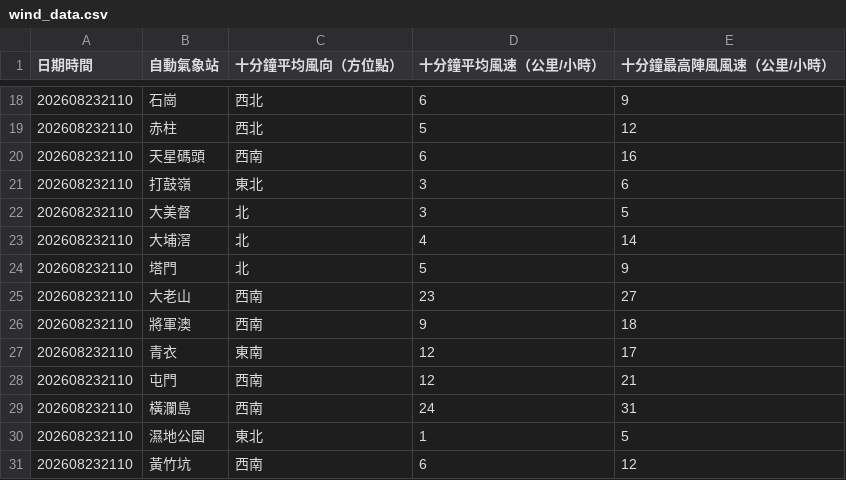
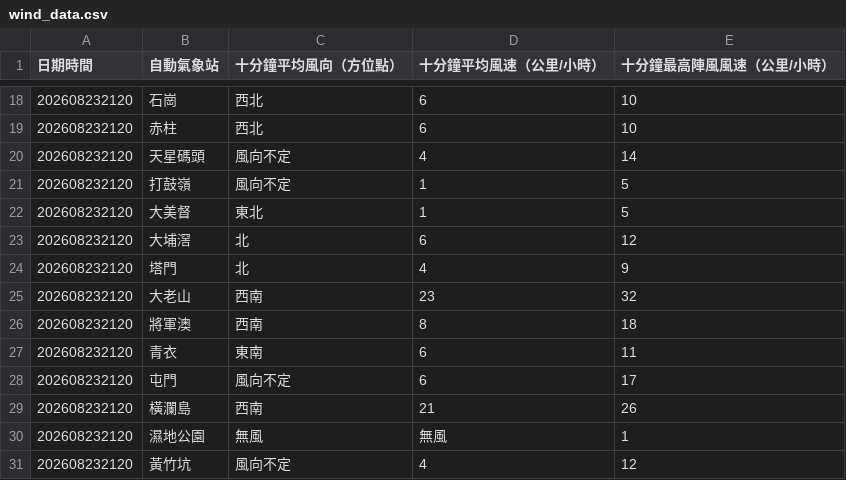
Before and after one commit to dannytcchan00/0Data, a CSV file: data/wind_data.csv, drawn as a sheet; only a part is shown, gaps mark what is left out; the diff covers the shown part only.

```diff
--- a/data/wind_data.csv
+++ b/data/wind_data.csv
@@ -18,14 +18,14 @@
-202608232110,石崗,西北,6,9
-202608232110,赤柱,西北,5,12
-202608232110,天星碼頭,西南,6,16
-202608232110,打鼓嶺,東北,3,6
-202608232110,大美督,北,3,5
-202608232110,大埔滘,北,4,14
-202608232110,塔門,北,5,9
-202608232110,大老山,西南,23,27
-202608232110,將軍澳,西南,9,18
-202608232110,青衣,東南,12,17
-202608232110,屯門,西南,12,21
-202608232110,橫瀾島,西南,24,31
-202608232110,濕地公園,東北,1,5
-202608232110,黃竹坑,西南,6,12
+202608232120,石崗,西北,6,10
+202608232120,赤柱,西北,6,10
+202608232120,天星碼頭,風向不定,4,14
+202608232120,打鼓嶺,風向不定,1,5
+202608232120,大美督,東北,1,5
+202608232120,大埔滘,北,6,12
+202608232120,塔門,北,4,9
+202608232120,大老山,西南,23,32
+202608232120,將軍澳,西南,8,18
+202608232120,青衣,東南,6,11
+202608232120,屯門,風向不定,6,17
+202608232120,橫瀾島,西南,21,26
+202608232120,濕地公園,無風,無風,1,
+202608232120,黃竹坑,風向不定,4,12
```
Also changed, not shown: 47 edited cells elsewhere in this file, data/latest_1min_humidity.csv, data/maxmin_data.csv, 7 other files.
